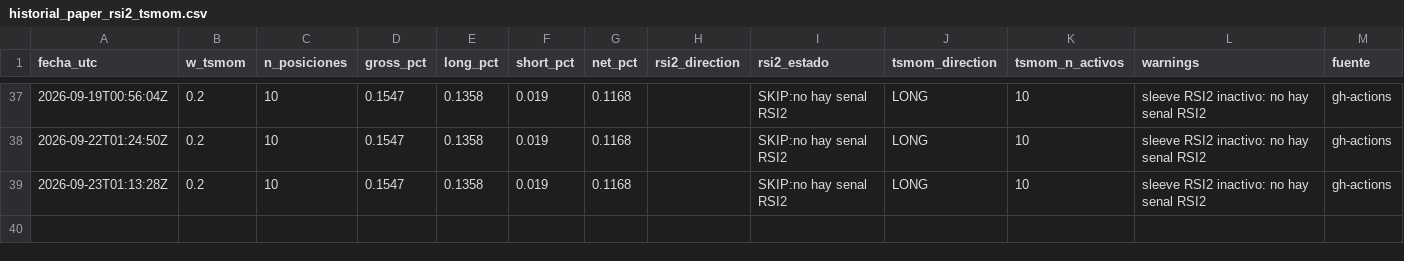
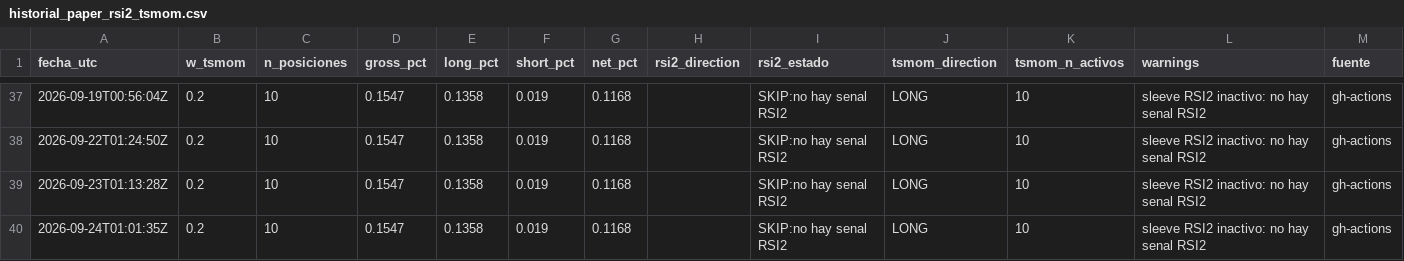
Before and after one commit to Sergr777/tradingview-mcp-jackson, a CSV file: data/trades/historial_paper_rsi2_tsmom.csv, drawn as a sheet; only a part is shown, gaps mark what is left out.

```diff
--- a/data/trades/historial_paper_rsi2_tsmom.csv
+++ b/data/trades/historial_paper_rsi2_tsmom.csv
@@ -39 +39,2 @@ fecha_utc,w_tsmom,n_posiciones,gross_pct,long_pct,short_pct,net_pct,rsi2_directi
 2026-09-23T01:13:28Z,0.2,10,0.1547,0.1358,0.019,0.1168,,SKIP:no hay senal RSI2,LONG,10,sleeve RSI2 inactivo: no hay senal RSI2,gh-actions
+2026-09-24T01:01:35Z,0.2,10,0.1547,0.1358,0.019,0.1168,,SKIP:no hay senal RSI2,LONG,10,sleeve RSI2 inactivo: no hay senal RSI2,gh-actions
```
Also changed, not shown: data/SPY_daily_10y.csv, data/etf/GLD.csv, 10 other files.
